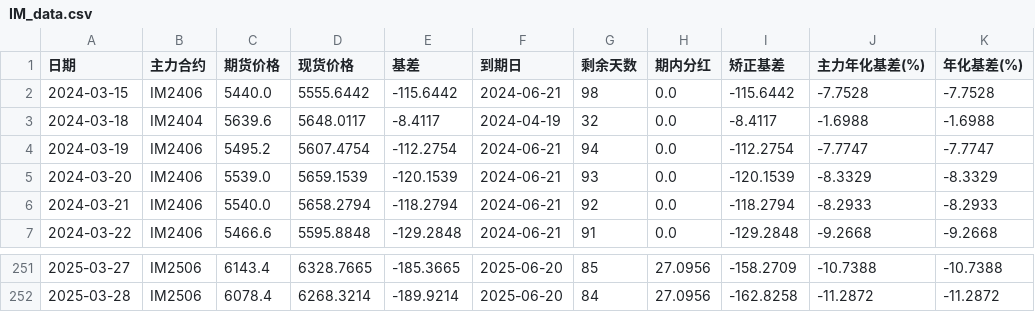
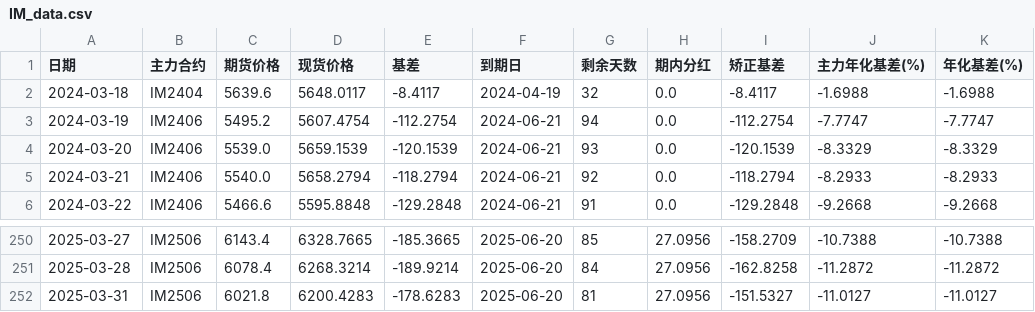
Before and after one commit to Euclid-Jie/Observation-of-Basis, a CSV file: data/IM_data.csv, drawn as a sheet; only a part is shown, gaps mark what is left out.

```diff
--- a/data/IM_data.csv
+++ b/data/IM_data.csv
@@ -1,3 +1,2 @@
 日期,主力合约,期货价格,现货价格,基差,到期日,剩余天数,期内分红,矫正基差,主力年化基差(%),年化基差(%)
-2024-03-15,IM2406,5440.0,5555.6442,-115.6442,2024-06-21,98,0.0,-115.6442,-7.7528,-7.7528
 2024-03-18,IM2404,5639.6,5648.0117,-8.4117,2024-04-19,32,0.0,-8.4117,-1.6988,-1.6988
@@ -252 +251,2 @@
 2025-03-28,IM2506,6078.4,6268.3214,-189.9214,2025-06-20,84,27.0956,-162.8258,-11.2872,-11.2872
+2025-03-31,IM2506,6021.8,6200.4283,-178.6283,2025-06-20,81,27.0956,-151.5327,-11.0127,-11.0127
```
Also changed, not shown: data/IC_data.csv, data/IF_data.csv, 1 other file.
